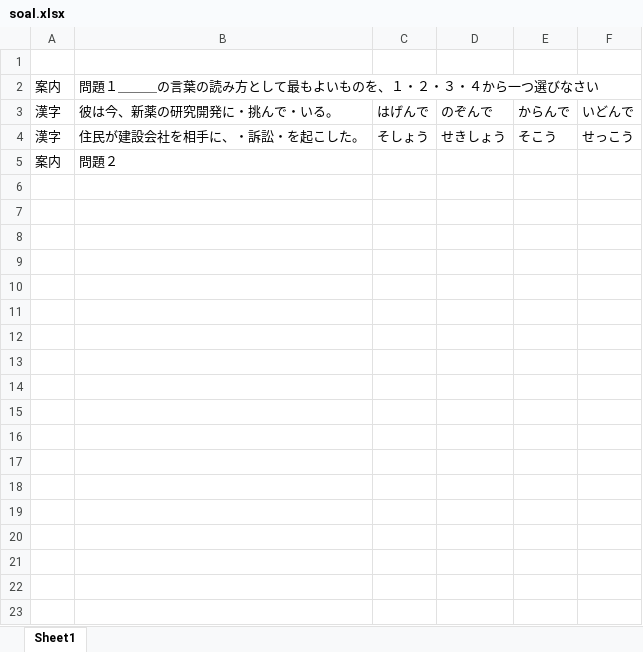
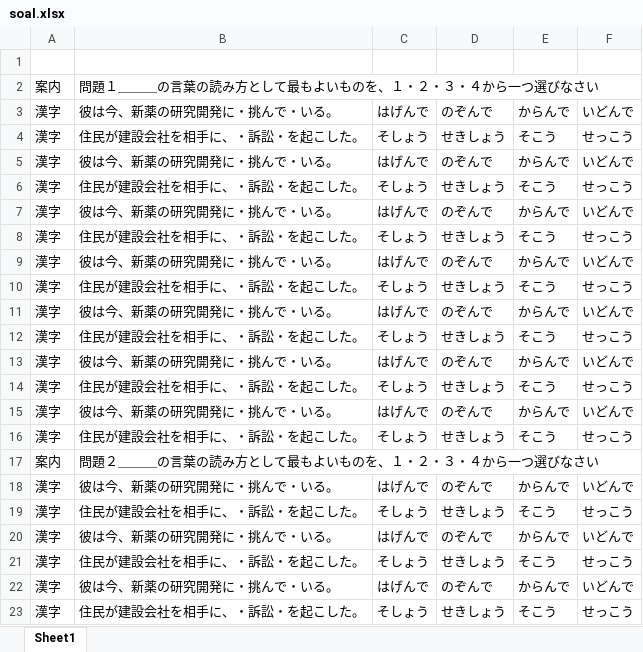
Before and after one commit to fariz-armesta/test-maker-jp, an Excel workbook: soal.xlsx, sheet Sheet1, drawn as a sheet; values as stored, in another font and other column widths than the file's, no borders; addresses are those after the commit; the diff names each change by its address in the sheet, - before the commit and + after, or states it on an @@ line.

```diff
--- a/soal.xlsx (sheet Sheet1)
+++ b/soal.xlsx (sheet Sheet1)
+row 5: 漢字 | 彼は今、新薬の研究開発に・挑んで・いる。 | はげんで | のぞんで | からんで | いどんで
+row 6: 漢字 | 住民が建設会社を相手に、・訴訟・を起こした。 | そしょう | せきしょう | そこう | せっこう
+row 7: 漢字 | 彼は今、新薬の研究開発に・挑んで・いる。 | はげんで | のぞんで | からんで | いどんで
+row 8: 漢字 | 住民が建設会社を相手に、・訴訟・を起こした。 | そしょう | せきしょう | そこう | せっこう
+row 9: 漢字 | 彼は今、新薬の研究開発に・挑んで・いる。 | はげんで | のぞんで | からんで | いどんで
+row 10: 漢字 | 住民が建設会社を相手に、・訴訟・を起こした。 | そしょう | せきしょう | そこう | せっこう
+row 11: 漢字 | 彼は今、新薬の研究開発に・挑んで・いる。 | はげんで | のぞんで | からんで | いどんで
+row 12: 漢字 | 住民が建設会社を相手に、・訴訟・を起こした。 | そしょう | せきしょう | そこう | せっこう
+row 13: 漢字 | 彼は今、新薬の研究開発に・挑んで・いる。 | はげんで | のぞんで | からんで | いどんで
+row 14: 漢字 | 住民が建設会社を相手に、・訴訟・を起こした。 | そしょう | せきしょう | そこう | せっこう
+row 15: 漢字 | 彼は今、新薬の研究開発に・挑んで・いる。 | はげんで | のぞんで | からんで | いどんで
+row 16: 漢字 | 住民が建設会社を相手に、・訴訟・を起こした。 | そしょう | せきしょう | そこう | せっこう
-B17: 問題２
+B17: 問題２＿＿＿の言葉の読み方として最もよいものを、１・２・３・４から一つ選びなさい
+row 18: 漢字 | 彼は今、新薬の研究開発に・挑んで・いる。 | はげんで | のぞんで | からんで | いどんで
+row 19: 漢字 | 住民が建設会社を相手に、・訴訟・を起こした。 | そしょう | せきしょう | そこう | せっこう
+row 20: 漢字 | 彼は今、新薬の研究開発に・挑んで・いる。 | はげんで | のぞんで | からんで | いどんで
+row 21: 漢字 | 住民が建設会社を相手に、・訴訟・を起こした。 | そしょう | せきしょう | そこう | せっこう
+row 22: 漢字 | 彼は今、新薬の研究開発に・挑んで・いる。 | はげんで | のぞんで | からんで | いどんで
+row 23: 漢字 | 住民が建設会社を相手に、・訴訟・を起こした。 | そしょう | せきしょう | そこう | せっこう
```
Also changed, not shown: 3 other files.
